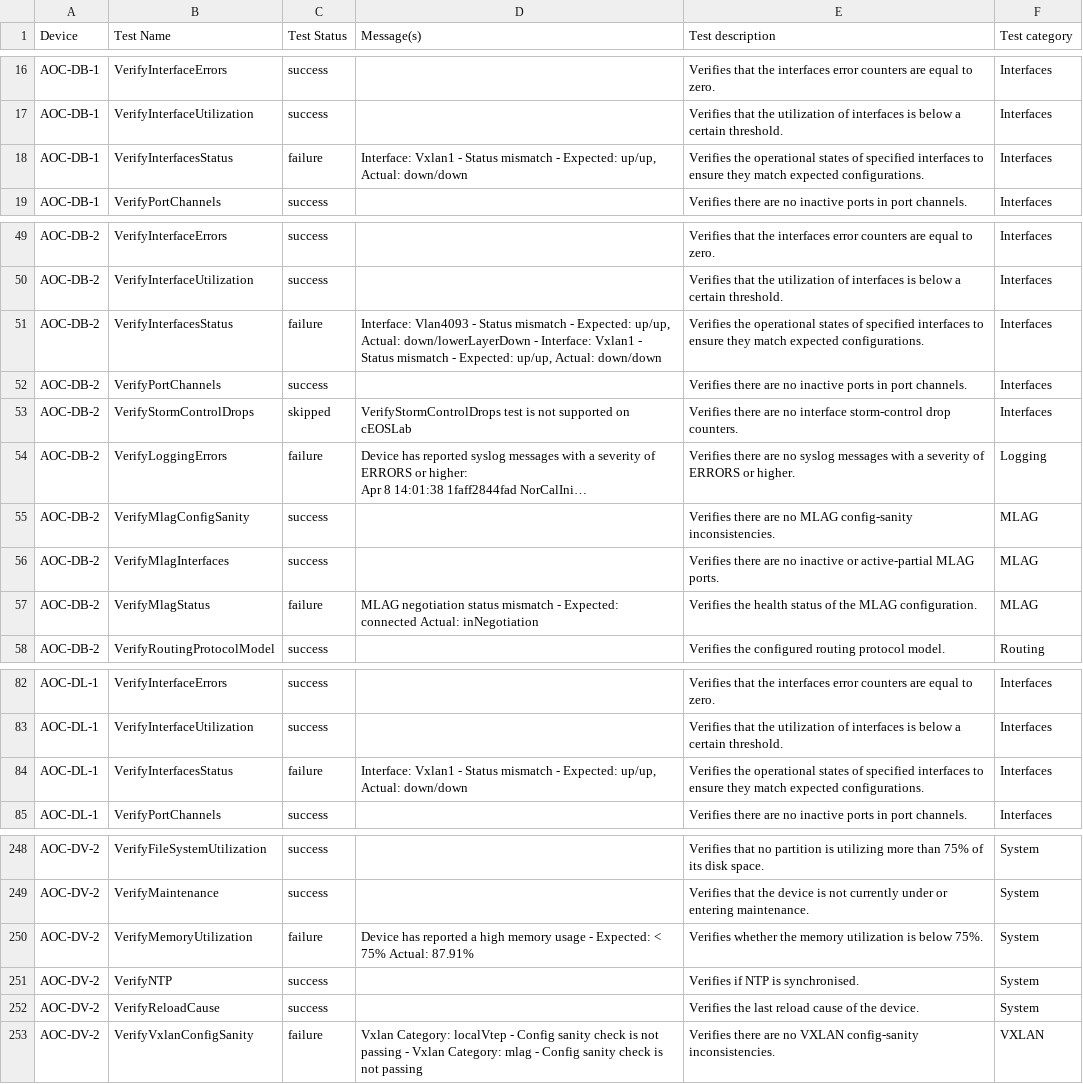
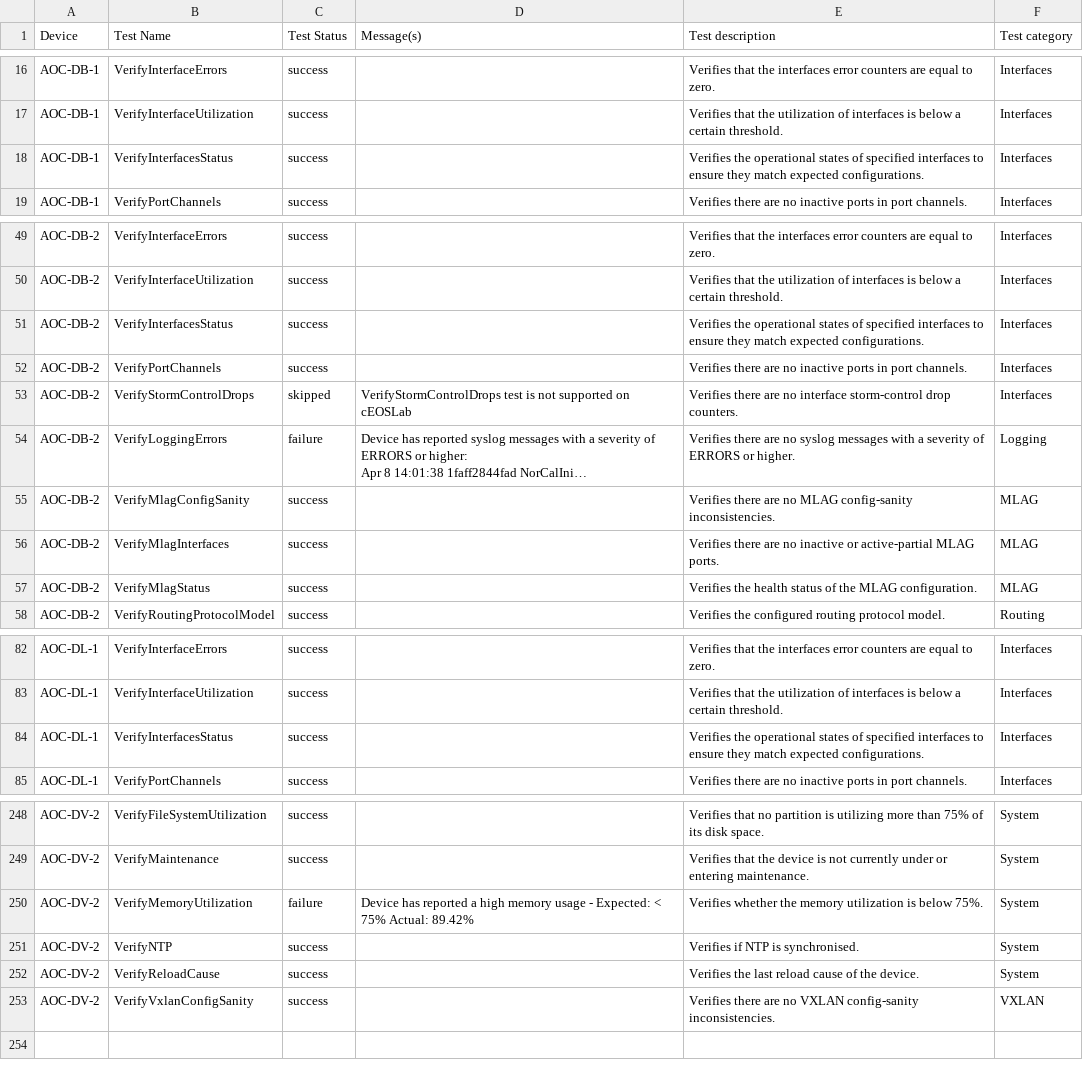
Before and after one commit to pmthao/umn-avd-workshop, a CSV file: sites/AOC/anta/reports/anta_report.csv, drawn as a sheet; only a part is shown, gaps mark what is left out; long unchanged cells end in …; the diff covers the shown part only.

```diff
--- a/sites/AOC/anta/reports/anta_report.csv
+++ b/sites/AOC/anta/reports/anta_report.csv
@@ -17,3 +17,3 @@ AOC-DB-1,VerifyInterfaceErrors,success,,Verifies that the interfaces error count
 AOC-DB-1,VerifyInterfaceUtilization,success,,Verifies that the utilization of interfaces is below a certain threshold.,Interfaces
-AOC-DB-1,VerifyInterfacesStatus,failure,"Interface: Vxlan1 - Status mismatch - Expected: up/up, Actual: down/down",Verifies the operational states of specified interfaces to ensure they match expected configurations.,Interfaces
+AOC-DB-1,VerifyInterfacesStatus,success,,Verifies the operational states of specified interfaces to ensure they match expected configurations.,Interfaces
 AOC-DB-1,VerifyPortChannels,success,,Verifies there are no inactive ports in port channels.,Interfaces
@@ -53,3 +53,3 @@ AOC-DB-2,VerifyInterfaceErrors,success,,Verifies that the interfaces error count
 AOC-DB-2,VerifyInterfaceUtilization,success,,Verifies that the utilization of interfaces is below a certain threshold.,Interfaces
-AOC-DB-2,VerifyInterfacesStatus,failure,"Interface: Vlan4093 - Status mismatch - Expected: up/up, Actual: down/lowerLayerDown - Interface: Vxlan1 - Status mismatch - Expected: up/up, Actual: down/down",Verifies the operational states of specified interfaces to ensure they match expected configurations.,Interfaces
+AOC-DB-2,VerifyInterfacesStatus,success,,Verifies the operational states of specified interfaces to ensure they match expected configurations.,Interfaces
 AOC-DB-2,VerifyPortChannels,success,,Verifies there are no inactive ports in port channels.,Interfaces
@@ -62,3 +62,3 @@ AOC-DB-2,VerifyMlagConfigSanity,success,,Verifies there are no MLAG config-sanit
 AOC-DB-2,VerifyMlagInterfaces,success,,Verifies there are no inactive or active-partial MLAG ports.,MLAG
-AOC-DB-2,VerifyMlagStatus,failure,MLAG negotiation status mismatch - Expected: connected Actual: inNegotiation,Verifies the health status of the MLAG configuration.,MLAG
+AOC-DB-2,VerifyMlagStatus,success,,Verifies the health status of the MLAG configuration.,MLAG
 AOC-DB-2,VerifyRoutingProtocolModel,success,,Verifies the configured routing protocol model.,Routing
@@ -89,3 +89,3 @@ AOC-DL-1,VerifyInterfaceErrors,success,,Verifies that the interfaces error count
 AOC-DL-1,VerifyInterfaceUtilization,success,,Verifies that the utilization of interfaces is below a certain threshold.,Interfaces
-AOC-DL-1,VerifyInterfacesStatus,failure,"Interface: Vxlan1 - Status mismatch - Expected: up/up, Actual: down/down",Verifies the operational states of specified interfaces to ensure they match expected configurations.,Interfaces
+AOC-DL-1,VerifyInterfacesStatus,success,,Verifies the operational states of specified interfaces to ensure they match expected configurations.,Interfaces
 AOC-DL-1,VerifyPortChannels,success,,Verifies there are no inactive ports in port channels.,Interfaces
@@ -273,5 +273,5 @@ AOC-DV-2,VerifyFileSystemUtilization,success,,Verifies that no partition is util
 AOC-DV-2,VerifyMaintenance,success,,Verifies that the device is not currently under or entering maintenance.,System
-AOC-DV-2,VerifyMemoryUtilization,failure,Device has reported a high memory usage - Expected: < 75% Actual: 87.91%,Verifies whether the memory utilization is below 75%.,System
+AOC-DV-2,VerifyMemoryUtilization,failure,Device has reported a high memory usage - Expected: < 75% Actual: 89.42%,Verifies whether the memory utilization is below 75%.,System
 AOC-DV-2,VerifyNTP,success,,Verifies if NTP is synchronised.,System
 AOC-DV-2,VerifyReloadCause,success,,Verifies the last reload cause of the device.,System
-AOC-DV-2,VerifyVxlanConfigSanity,failure,Vxlan Category: localVtep - Config sanity check is not passing - Vxlan Category: mlag - Config sanity check is not passing,Verifies there are no VXLAN config-sanity inconsistencies.,VXLAN
+AOC-DV-2,VerifyVxlanConfigSanity,success,,Verifies there are no VXLAN config-sanity inconsistencies.,VXLAN
```
Also changed, not shown: 43 edited cells elsewhere in this file, 37 other files.
